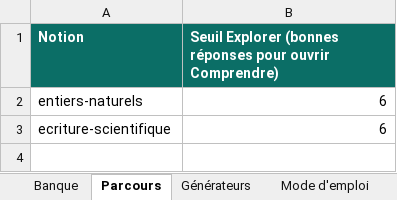
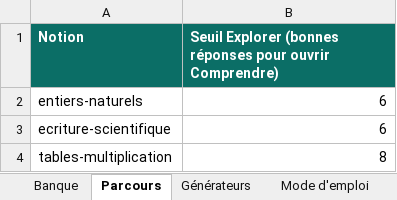
Before and after one commit to gbedad/maths-plateforme, an Excel workbook: data/banque-exercices.xlsx, sheet Parcours, drawn as a sheet; values as stored, in another font and other column widths than the file's, no borders; the diff names each change by its address in the sheet, - before the commit and + after, or states it on an @@ line.

```diff
--- a/data/banque-exercices.xlsx (sheet Parcours)
+++ b/data/banque-exercices.xlsx (sheet Parcours)
+row 4: tables-multiplication | 8
```
Also changed, not shown: sheet Banque, sheet Générateurs, sheet Mode d'emploi, 7 other files.
